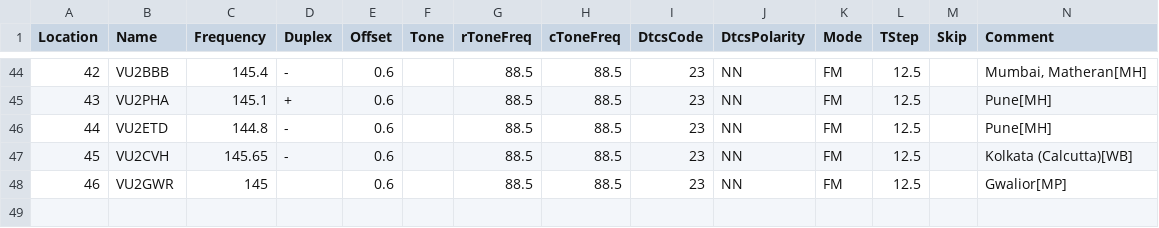
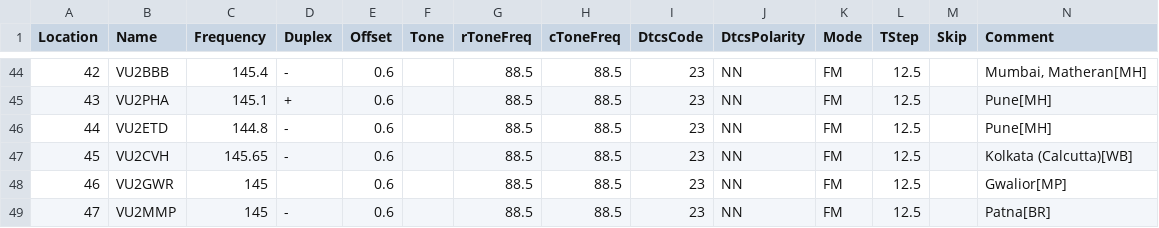
Before and after one commit to bejoysat/amateurradio, a CSV file: Repeaters/VU-Repeaters-master.csv, drawn as a sheet; only a part is shown, gaps mark what is left out; rows hold the shown columns only; the diff names each change by its address in the sheet, - before the commit and + after, or states it on an @@ line.

Commit message:
Update VU-Repeaters-master.csv
Added VU2MMP

```diff
--- a/Repeaters/VU-Repeaters-master.csv
+++ b/Repeaters/VU-Repeaters-master.csv
+row 49: 47 | VU2MMP | 145 | - | 0.6 |  | 88.5 | 88.5 | 23 | NN | FM | 12.5 |  | Patna[BR]
```
